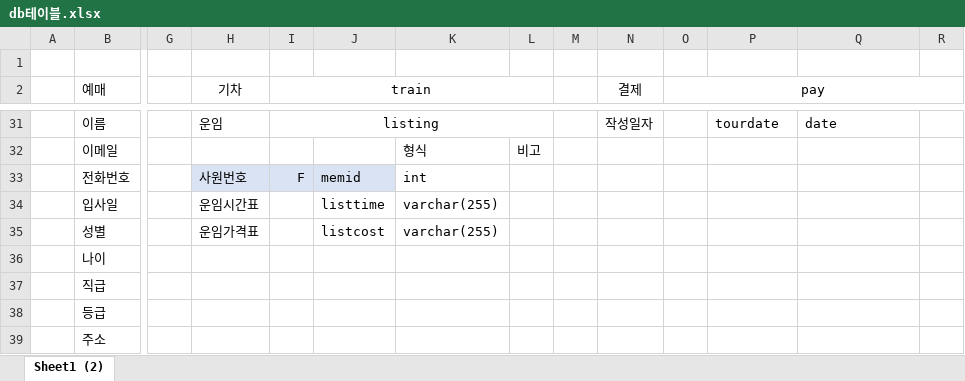
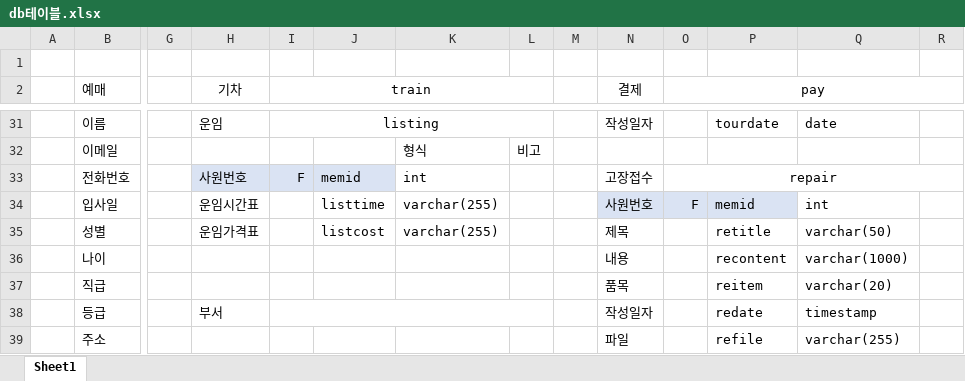
Before and after one commit to chusbo/ChooseRail, an Excel workbook: db테이블.xlsx, sheet Sheet1, drawn as a sheet; only a part is shown, gaps mark what is left out; values as stored, in another font and other column widths than the file's, no borders; the diff names each change by its address in the sheet, - before the commit and + after, or states it on an @@ line.

Commit message:
Add files via upload

```diff
--- a/db테이블.xlsx (sheet Sheet1)
+++ b/db테이블.xlsx (sheet Sheet1)
-sheet tab: Sheet1 (2)
+sheet tab: Sheet1
-N33 (결제): (empty)
+N33 (결제): 고장접수
-O33 (pay): (empty)
+O33 (pay): repair
+O33:R33 merged
-N34 (결제): (empty)
+N34 (결제): 사원번호
-N34:P34 fill: none
+N34:P34 fill: #DAE3F3
-O34 (pay): (empty)
+O34 (pay): F
-P34: (empty)
+P34: memid
-Q34: (empty)
+Q34: int
-N35 (결제): (empty)
+N35 (결제): 제목
-P35: (empty)
+P35: retitle
-Q35: (empty)
+Q35: varchar(50)
-N36 (결제): (empty)
+N36 (결제): 내용
-P36: (empty)
+P36: recontent
-Q36: (empty)
+Q36: varchar(1000)
-N37 (결제): (empty)
+N37 (결제): 품목
-P37: (empty)
+P37: reitem
-Q37: (empty)
+Q37: varchar(20)
-H38 (기차): (empty)
+H38 (기차): 부서
+I38:L38 merged
-N38 (결제): (empty)
+N38 (결제): 작성일자
-P38: (empty)
+P38: redate
-Q38: (empty)
+Q38: timestamp
-N39 (결제): (empty)
+N39 (결제): 파일
-P39: (empty)
+P39: refile
-Q39: (empty)
+Q39: varchar(255)
```
